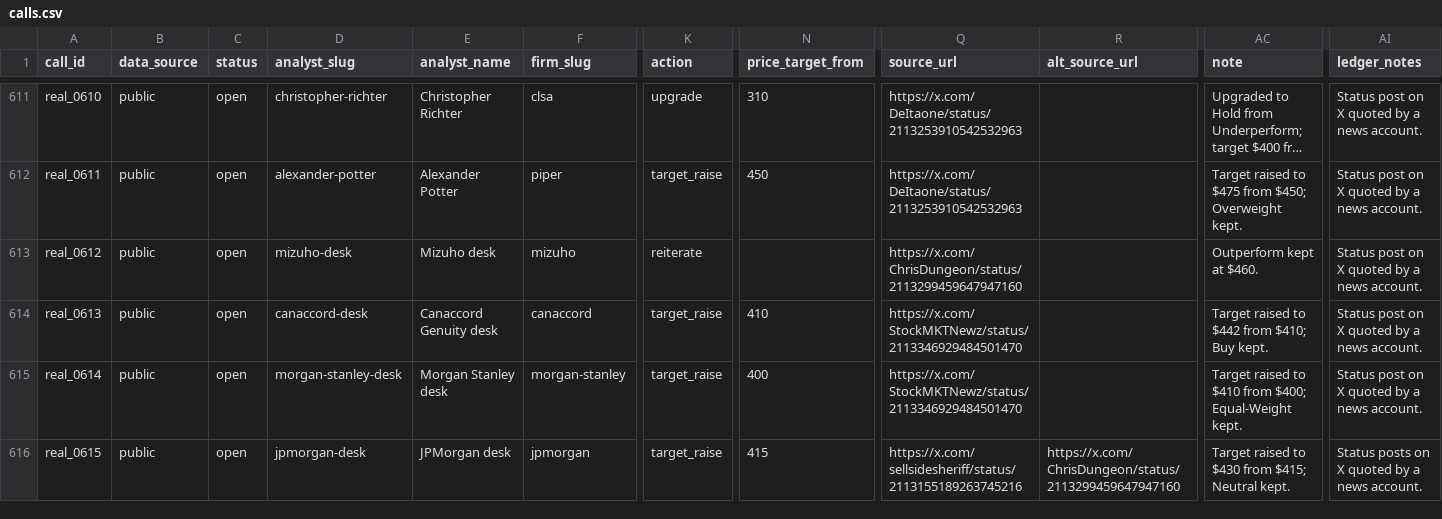
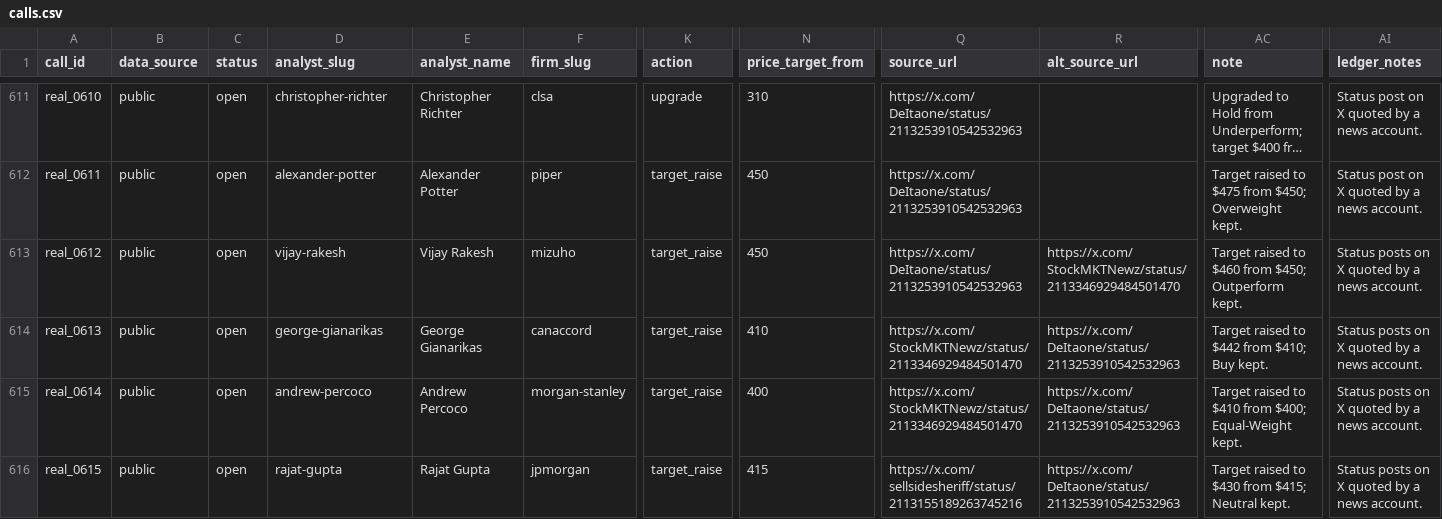
Before and after one commit to mclark-web/bank_troof, a CSV file: data/calls/calls.csv, drawn as a sheet; only a part is shown, gaps mark what is left out; long unchanged cells end in …; the diff covers the shown part only; the diff names each change by its address in the sheet, - before the commit and + after, or states it on an @@ line.

```diff
--- a/data/calls/calls.csv
+++ b/data/calls/calls.csv
-D613 (analyst_slug): mizuho-desk
+D613 (analyst_slug): vijay-rakesh
-E613 (analyst_name): Mizuho desk
+E613 (analyst_name): Vijay Rakesh
-K613 (action): reiterate
+K613 (action): target_raise
-N613 (price_target_from): (empty)
+N613 (price_target_from): 450
-Q613 (source_url): https://x.com/ChrisDungeon/status/2113299459647947160
+Q613 (source_url): https://x.com/DeItaone/status/2113253910542532963
-R613 (alt_source_url): (empty)
+R613 (alt_source_url): https://x.com/StockMKTNewz/status/2113346929484501470
-AC613 (note): Outperform kept at $460.
+AC613 (note): Target raised to $460 from $450; Outperform kept.
-AI613:AI615 (ledger_notes): Status post on X quoted by a news account.
+AI613:AI615 (ledger_notes): Status posts on X quoted by a news account.
-D614 (analyst_slug): canaccord-desk
+D614 (analyst_slug): george-gianarikas
-E614 (analyst_name): Canaccord Genuity desk
+E614 (analyst_name): George Gianarikas
-R614:R615 (alt_source_url): (empty)
+R614:R615 (alt_source_url): https://x.com/DeItaone/status/2113253910542532963
-D615 (analyst_slug): morgan-stanley-desk
+D615 (analyst_slug): andrew-percoco
-E615 (analyst_name): Morgan Stanley desk
+E615 (analyst_name): Andrew Percoco
-D616 (analyst_slug): jpmorgan-desk
+D616 (analyst_slug): rajat-gupta
-E616 (analyst_name): JPMorgan desk
+E616 (analyst_name): Rajat Gupta
-R616 (alt_source_url): https://x.com/ChrisDungeon/status/2113299459647947160
+R616 (alt_source_url): https://x.com/DeItaone/status/2113253910542532963
```
Also changed, not shown: 1 added row and 59 edited cells elsewhere in this file, 16 other files.
